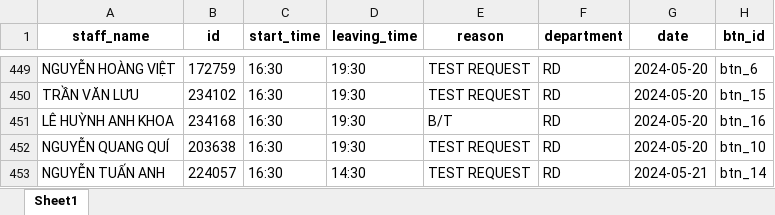
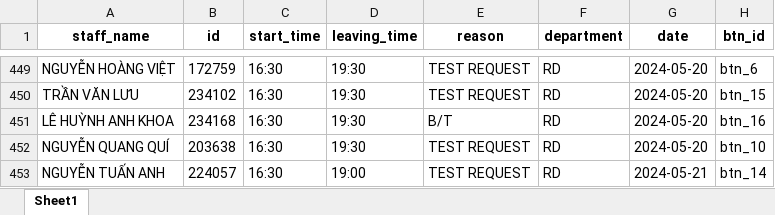
Before and after one commit to Harry-xdev/daily-work-log, an Excel workbook: log.xlsx, sheet Sheet1, drawn as a sheet; only a part is shown, gaps mark what is left out; values as stored, in another font and other column widths than the file's, no borders; the diff names each change by its address in the sheet, - before the commit and + after, or states it on an @@ line.

```diff
--- a/log.xlsx (sheet Sheet1)
+++ b/log.xlsx (sheet Sheet1)
-D453 (leaving_time): 14:30
+D453 (leaving_time): 19:00
```
Also changed, not shown: 12 other files.
